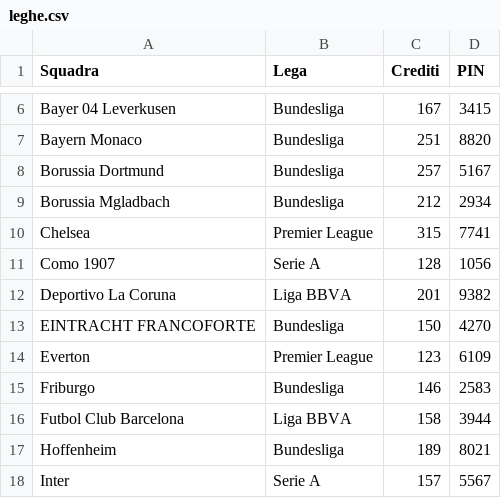
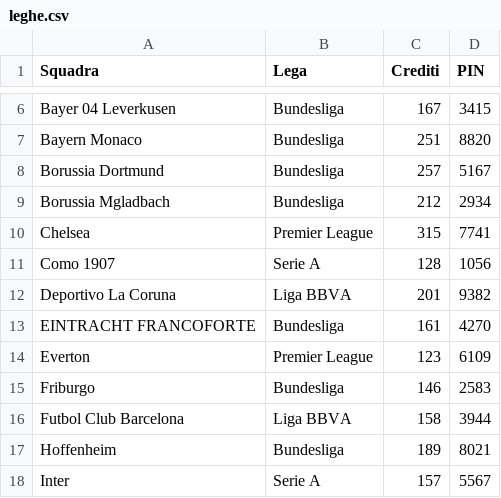
Before and after one commit to boo99ooq/LFM, a CSV file: leghe.csv, drawn as a sheet; only a part is shown, gaps mark what is left out.

Commit message:
Taglio Buksa

```diff
--- a/leghe.csv
+++ b/leghe.csv
@@ -12,3 +12,3 @@ Como 1907,Serie A,128,1056
 Deportivo La Coruna,Liga BBVA,201,9382
-EINTRACHT FRANCOFORTE,Bundesliga,150,4270
+EINTRACHT FRANCOFORTE,Bundesliga,161,4270
 Everton,Premier League,123,6109
```
